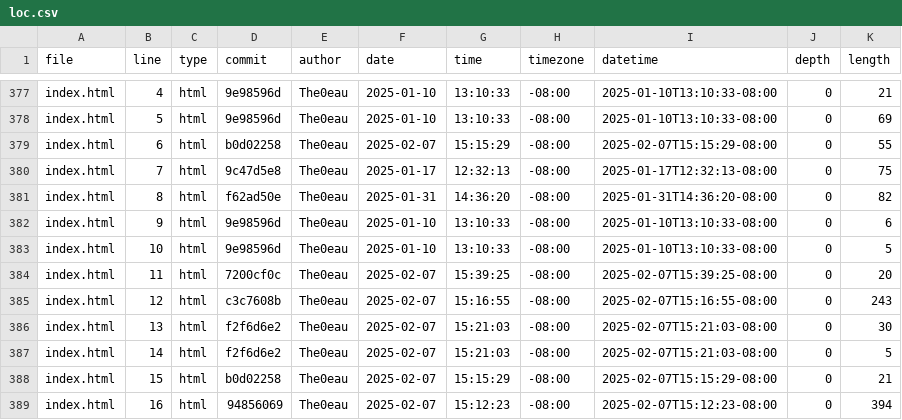
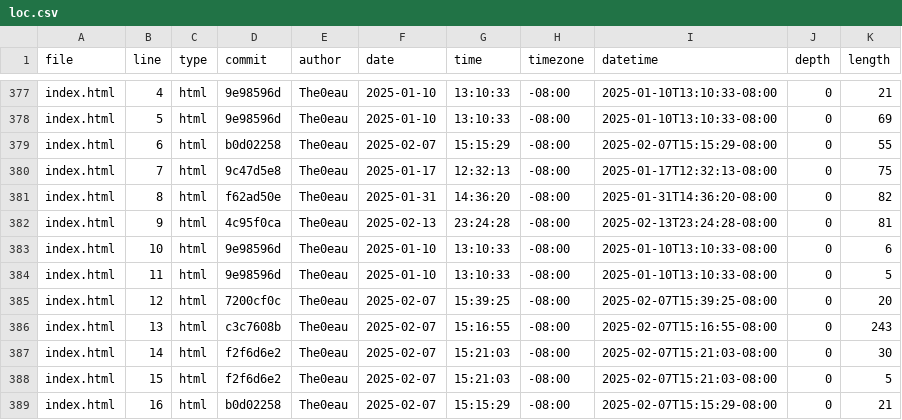
Before and after one commit to The0eau/portfolio, a CSV file: meta/loc.csv, drawn as a sheet; only a part is shown, gaps mark what is left out; the diff covers the shown part only.

```diff
--- a/meta/loc.csv
+++ b/meta/loc.csv
@@ -381,9 +381,9 @@ index.html,7,html,9c47d5e8,The0eau,2025-01-17,12:32:13,-08:00,2025-01-17T12:32:1
 index.html,8,html,f62ad50e,The0eau,2025-01-31,14:36:20,-08:00,2025-01-31T14:36:20-08:00,0,82
-index.html,9,html,9e98596d,The0eau,2025-01-10,13:10:33,-08:00,2025-01-10T13:10:33-08:00,0,6
-index.html,10,html,9e98596d,The0eau,2025-01-10,13:10:33,-08:00,2025-01-10T13:10:33-08:00,0,5
-index.html,11,html,7200cf0c,The0eau,2025-02-07,15:39:25,-08:00,2025-02-07T15:39:25-08:00,0,20
-index.html,12,html,c3c7608b,The0eau,2025-02-07,15:16:55,-08:00,2025-02-07T15:16:55-08:00,0,243
-index.html,13,html,f2f6d6e2,The0eau,2025-02-07,15:21:03,-08:00,2025-02-07T15:21:03-08:00,0,30
-index.html,14,html,f2f6d6e2,The0eau,2025-02-07,15:21:03,-08:00,2025-02-07T15:21:03-08:00,0,5
-index.html,15,html,b0d02258,The0eau,2025-02-07,15:15:29,-08:00,2025-02-07T15:15:29-08:00,0,21
-index.html,16,html,94856069,The0eau,2025-02-07,15:12:23,-08:00,2025-02-07T15:12:23-08:00,0,394
+index.html,9,html,4c95f0ca,The0eau,2025-02-13,23:24:28,-08:00,2025-02-13T23:24:28-08:00,0,81
+index.html,10,html,9e98596d,The0eau,2025-01-10,13:10:33,-08:00,2025-01-10T13:10:33-08:00,0,6
+index.html,11,html,9e98596d,The0eau,2025-01-10,13:10:33,-08:00,2025-01-10T13:10:33-08:00,0,5
+index.html,12,html,7200cf0c,The0eau,2025-02-07,15:39:25,-08:00,2025-02-07T15:39:25-08:00,0,20
+index.html,13,html,c3c7608b,The0eau,2025-02-07,15:16:55,-08:00,2025-02-07T15:16:55-08:00,0,243
+index.html,14,html,f2f6d6e2,The0eau,2025-02-07,15:21:03,-08:00,2025-02-07T15:21:03-08:00,0,30
+index.html,15,html,f2f6d6e2,The0eau,2025-02-07,15:21:03,-08:00,2025-02-07T15:21:03-08:00,0,5
+index.html,16,html,b0d02258,The0eau,2025-02-07,15:15:29,-08:00,2025-02-07T15:15:29-08:00,0,21
```
Also changed, not shown: 14 edited cells elsewhere in this file.
